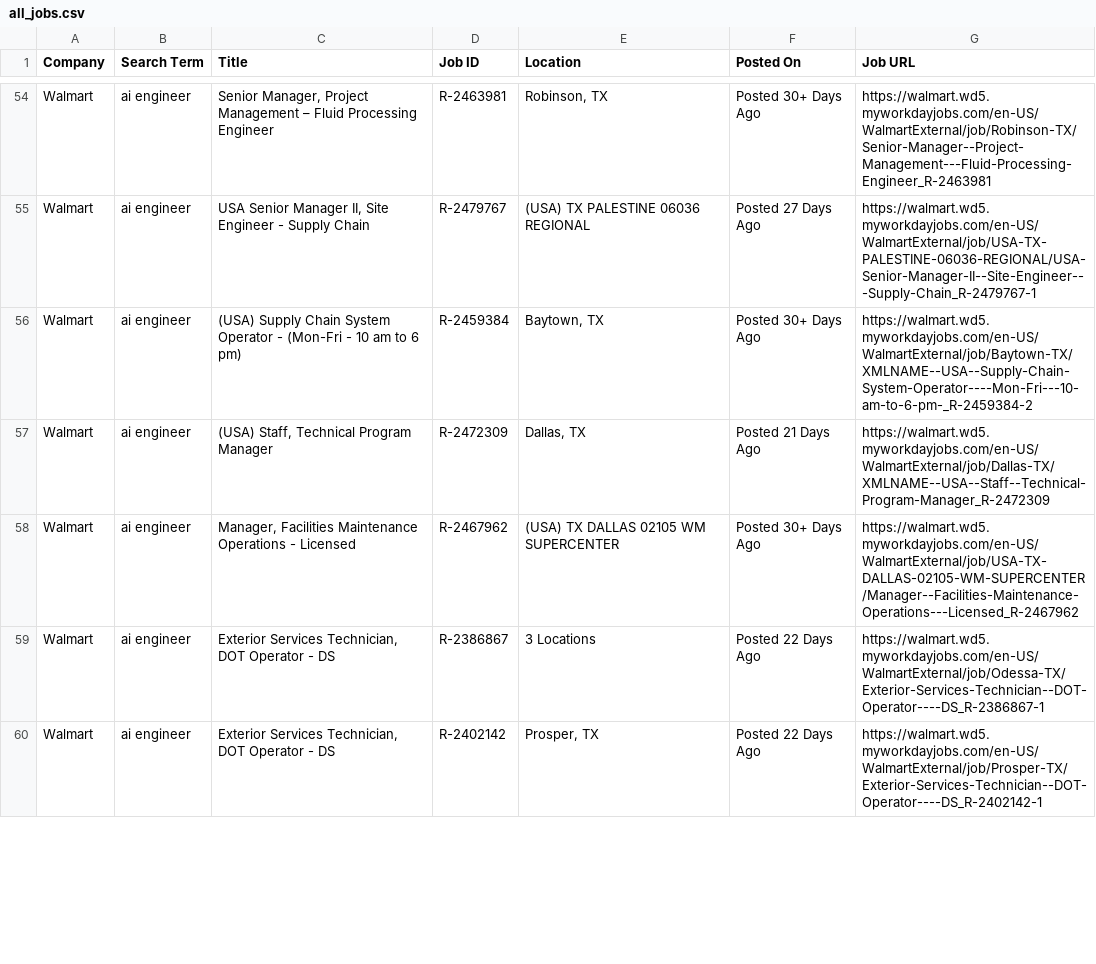
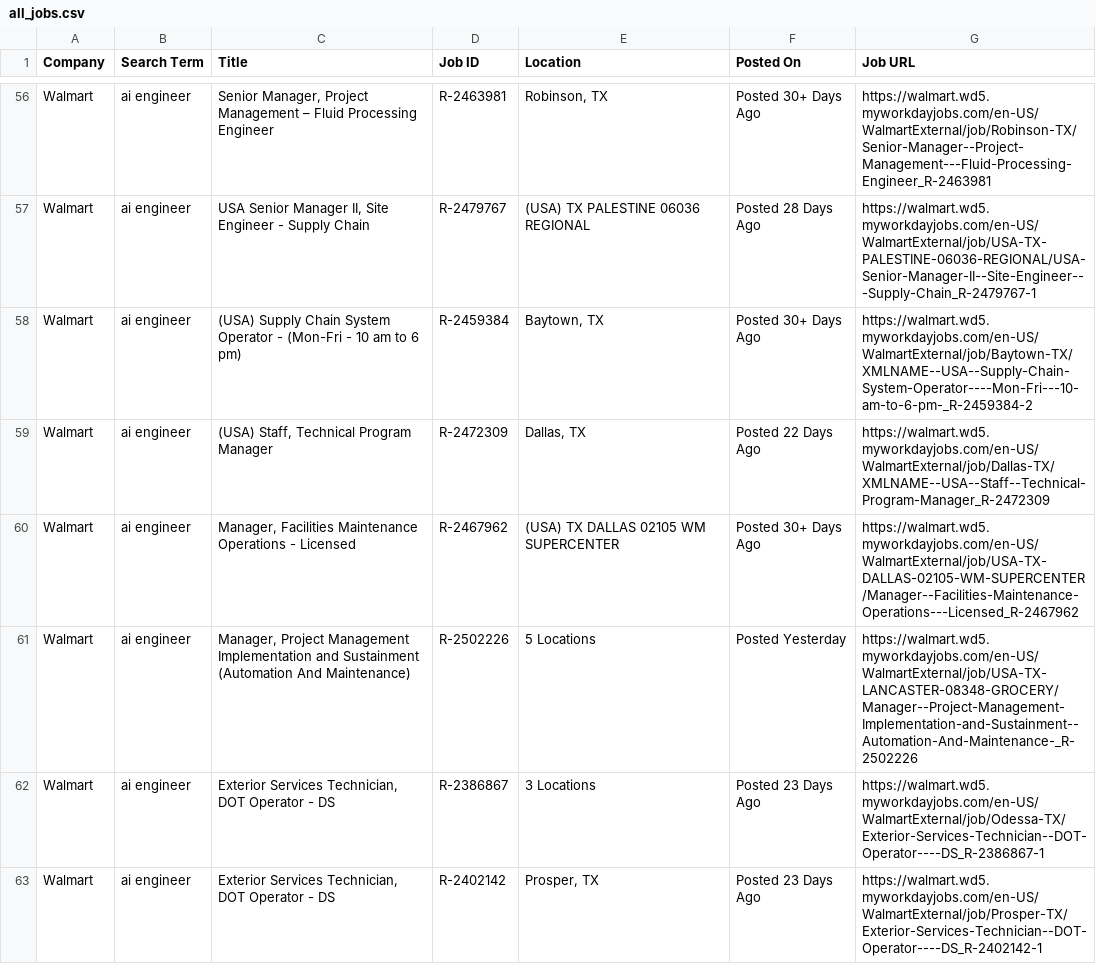
Before and after one commit to melbydick/BUSA521-Capstone, a CSV file: all_jobs.csv, drawn as a sheet; only a part is shown, gaps mark what is left out; addresses are those after the commit; the diff covers the shown part only; the diff names each change by its address in the sheet, - before the commit and + after, or states it on an @@ line.

```diff
--- a/all_jobs.csv
+++ b/all_jobs.csv
-F57 (Posted On): Posted 27 Days Ago
+F57 (Posted On): Posted 28 Days Ago
-F59 (Posted On): Posted 21 Days Ago
+F59 (Posted On): Posted 22 Days Ago
+row 61: Walmart | ai engineer | Manager, Project Management Implementation and Sustainment (Automation And Maintenance) | R-2502226 | 5 Locations | Posted Yesterday | https://walmart.wd5.myworkdayjobs.com/en-US/WalmartExternal/job/USA-TX-LANCASTER-08348-GROCERY/Manager--Project-Management-Implementation-and-Sustainment--Automation-And-Maintenance-_R-2502226
-F62:F63 (Posted On): Posted 22 Days Ago
+F62:F63 (Posted On): Posted 23 Days Ago
```
Also changed, not shown: 6 added rows, 5 removed rows and 99 edited cells elsewhere in this file.
